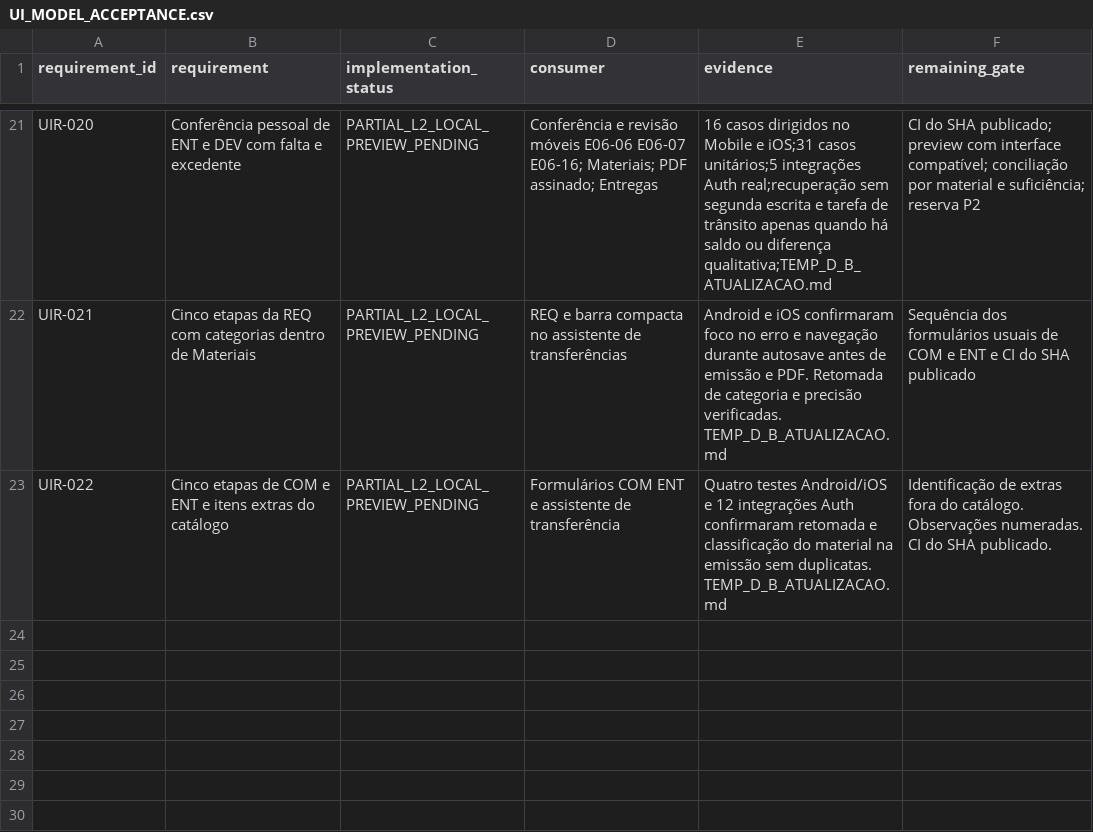
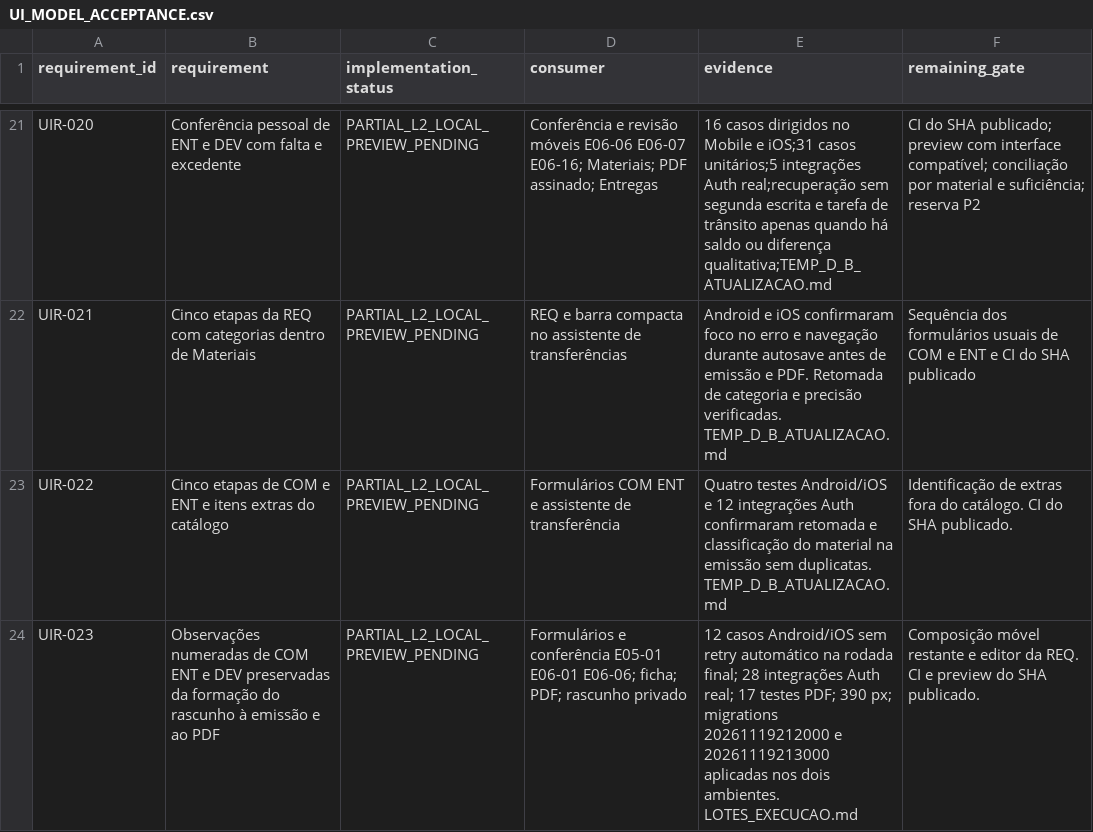
Before and after one commit to RMZZFAJ/home-care-assistant, a CSV file: docs/audits/D/D-B/UI_MODEL_ACCEPTANCE.csv, drawn as a sheet; only a part is shown, gaps mark what is left out.

```diff
--- a/docs/audits/D/D-B/UI_MODEL_ACCEPTANCE.csv
+++ b/docs/audits/D/D-B/UI_MODEL_ACCEPTANCE.csv
@@ -22,2 +22,3 @@ UIR-020,Conferência pessoal de ENT e DEV com falta e excedente,PARTIAL_L2_LOCAL
 UIR-021,Cinco etapas da REQ com categorias dentro de Materiais,PARTIAL_L2_LOCAL_PREVIEW_PENDING,REQ e barra compacta no assistente de transferências,Android e iOS confirmaram foco no erro e navegação durante autosave antes de emissão e PDF. Retomada de categoria e precisão verificadas. TEMP_D_B_ATUALIZACAO.md,Sequência dos formulários usuais de COM e ENT e CI do SHA publicado
-UIR-022,Cinco etapas de COM e ENT e itens extras do catálogo,PARTIAL_L2_LOCAL_PREVIEW_PENDING,Formulários COM ENT e assistente de transferência,Quatro testes Android/iOS e 12 integrações Auth confirmaram retomada e classificação do material na emissão sem duplicatas. TEMP_D_B_ATUALIZACAO.md,Identificação de extras fora do catálogo. Observações numeradas. CI do SHA publicado.
+UIR-022,Cinco etapas de COM e ENT e itens extras do catálogo,PARTIAL_L2_LOCAL_PREVIEW_PENDING,Formulários COM ENT e assistente de transferência,Quatro testes Android/iOS e 12 integrações Auth confirmaram retomada e classificação do material na emissão sem duplicatas. TEMP_D_B_ATUALIZACAO.md,Identificação de extras fora do catálogo. CI do SHA publicado.
+UIR-023,Observações numeradas de COM ENT e DEV preservadas da formação do rascunho à emissão e ao PDF,PARTIAL_L2_LOCAL_PREVIEW_PENDING,Formulários e conferência E05-01 E06-01 E06-06; ficha; PDF; rascunho privado,12 casos Android/iOS sem retry automático na rodada final; 28 integrações Auth real; 17 testes PDF; 390 px; migrations 20261119212000 e 20261119213000 aplicadas nos dois ambientes. LOTES_EXECUCAO.md,Composição móvel restante e editor da REQ. CI e preview do SHA publicado.
```
Also changed, not shown: 41 other files.
